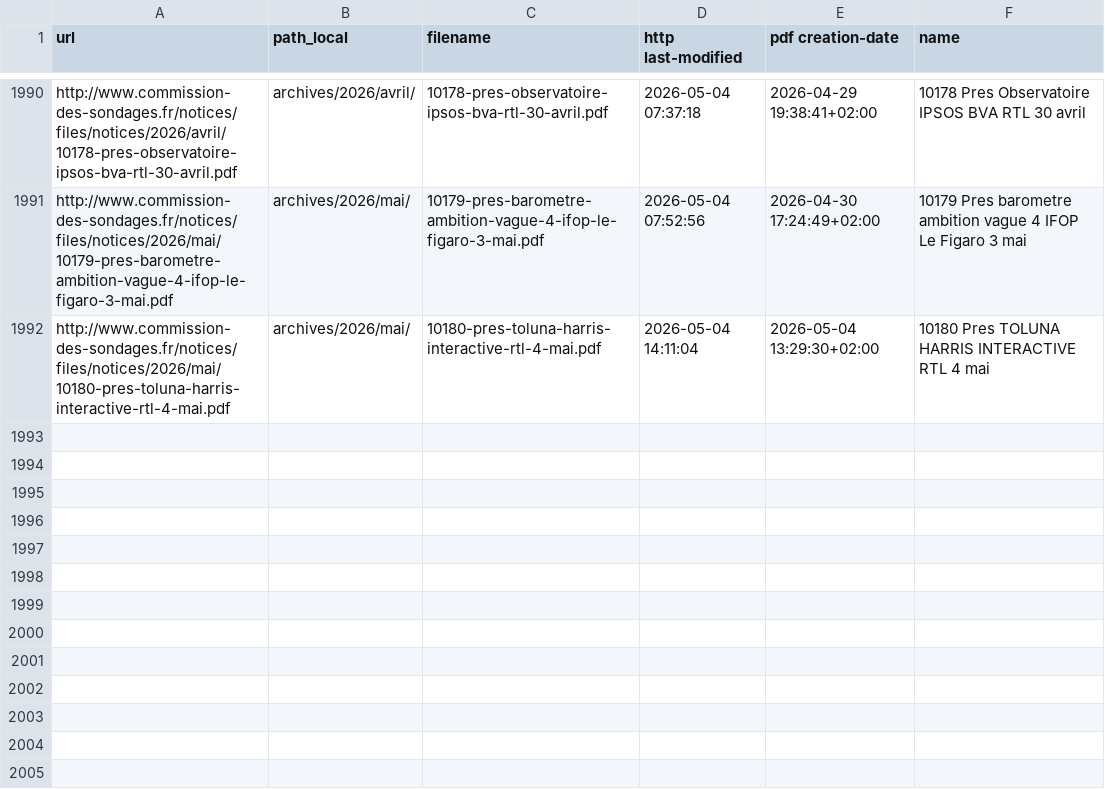
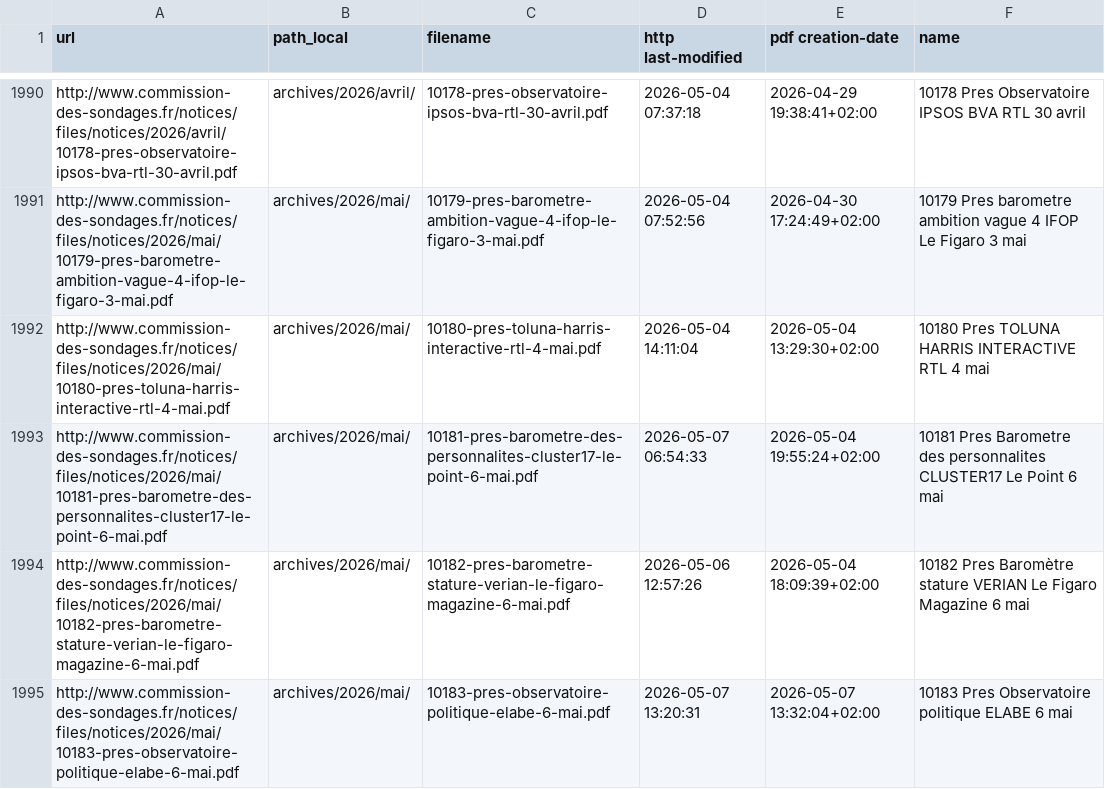
Before and after one commit to nsppolls/sondages-commission-index, a CSV file: files.csv, drawn as a sheet; only a part is shown, gaps mark what is left out; the diff names each change by its address in the sheet, - before the commit and + after, or states it on an @@ line.

```diff
--- a/files.csv
+++ b/files.csv
+row 1993: http://www.commission-des-sondages.fr/notices/files/notices/2026/mai/10181-pres-barometre-des-personnalites-cluster17-le-point-6-mai.pdf | archives/2026/mai/ | 10181-pres-barometre-des-personnalites-cluster17-le-point-6-mai.pdf | 2026-05-07 06:54:33 | 2026-05-04 19:55:24+02:00 | 10181 Pres Barometre des personnalites CLUSTER17 Le Point 6 mai
+row 1994: http://www.commission-des-sondages.fr/notices/files/notices/2026/mai/10182-pres-barometre-stature-verian-le-figaro-magazine-6-mai.pdf | archives/2026/mai/ | 10182-pres-barometre-stature-verian-le-figaro-magazine-6-mai.pdf | 2026-05-06 12:57:26 | 2026-05-04 18:09:39+02:00 | 10182 Pres Baromètre stature VERIAN Le Figaro Magazine 6 mai
+row 1995: http://www.commission-des-sondages.fr/notices/files/notices/2026/mai/10183-pres-observatoire-politique-elabe-6-mai.pdf | archives/2026/mai/ | 10183-pres-observatoire-politique-elabe-6-mai.pdf | 2026-05-07 13:20:31 | 2026-05-07 13:32:04+02:00 | 10183 Pres Observatoire politique ELABE 6 mai
```
Also changed, not shown: base.csv, 4 other files.
